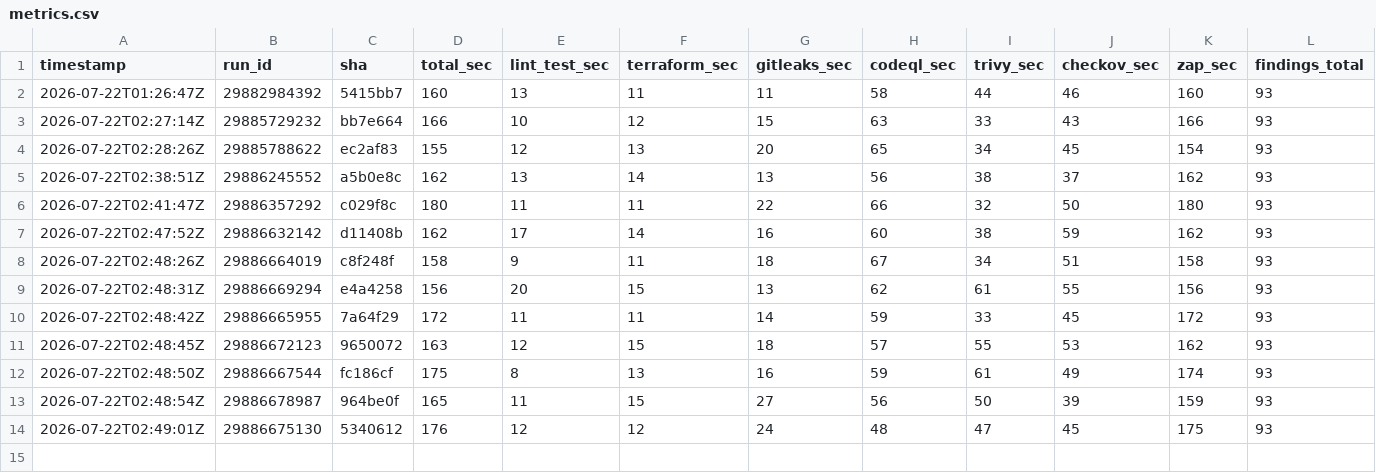
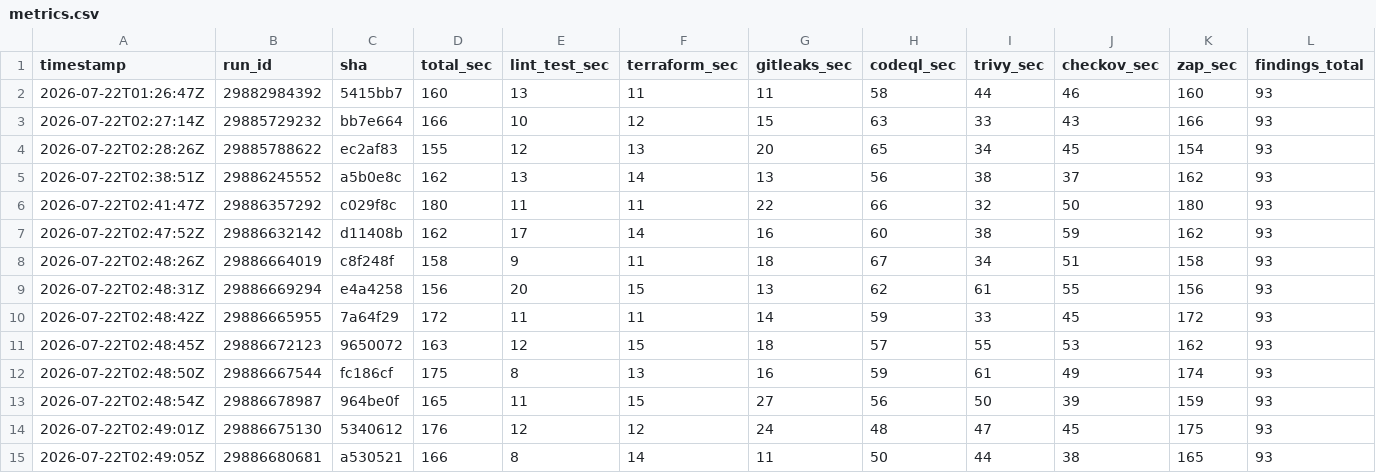
Before and after one commit to BohdanPanasenko/devsecops-pipeline-demo, a CSV file: metrics.csv, drawn as a sheet; only a part is shown; rows hold the shown columns only; the diff names each change by its address in the sheet, - before the commit and + after, or states it on an @@ line.

```diff
--- a/metrics.csv
+++ b/metrics.csv
+row 15: 2026-07-22T02:49:05Z | 29886680681 | a530521 | 166 | 8 | 14 | 11 | 50 | 44 | 38 | 165 | 93
```
